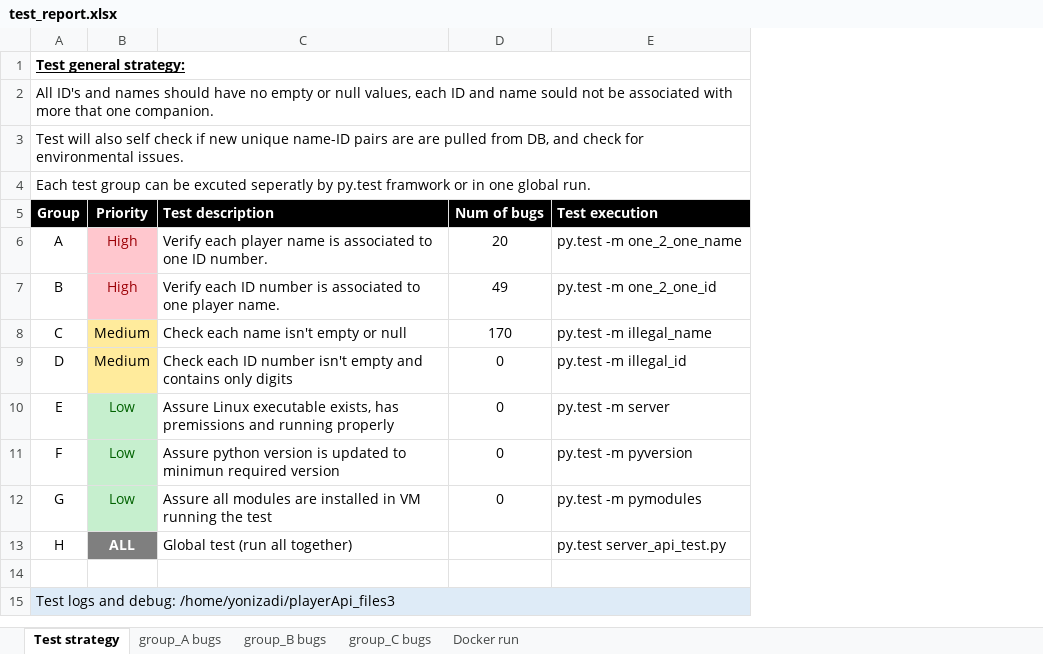
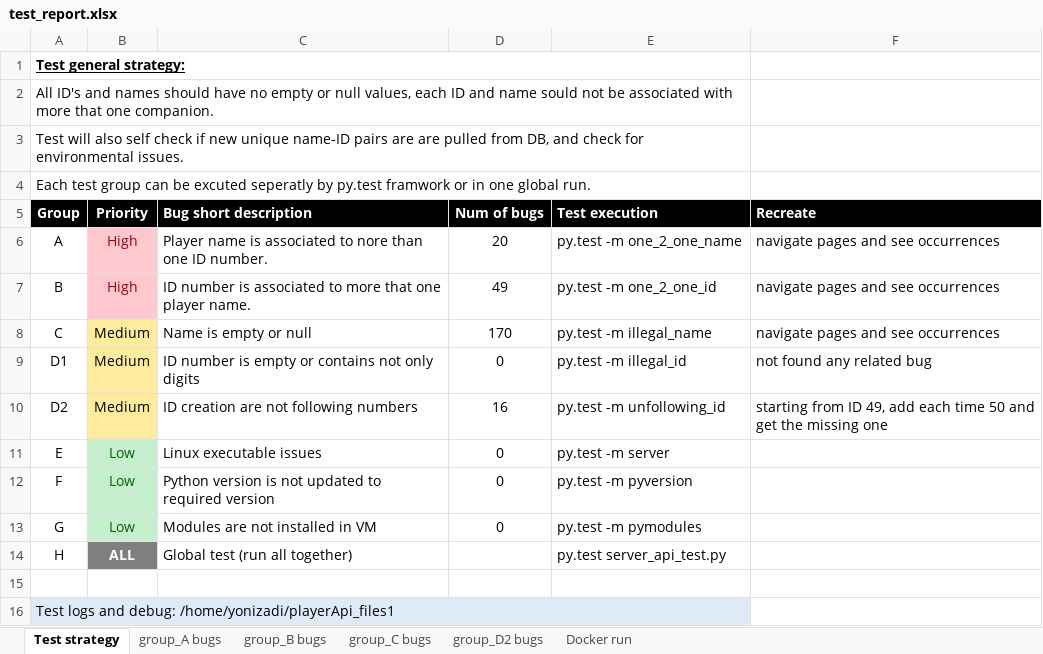
Before and after one commit to YoniSW/HTTP-REST-API-Data-Base-test, an Excel workbook: test_report.xlsx, sheet Test strategy, drawn as a sheet; values as stored, in another font and other column widths than the file's, no borders; removed rows and columns are numbered as before the commit, all else as after; the diff names each change by its address in the sheet, - before the commit and + after, or states it on an @@ line.

Commit message:
add test cases

```diff
--- a/test_report.xlsx (sheet Test strategy)
+++ b/test_report.xlsx (sheet Test strategy)
+sheet tab: group_D2 bugs
-column C (Test description), rows 6-13: Verify each player name is associated to one ID number. | Verify each ID number is associated to one player name. | Check each name isn't empty or null | Check each ID number isn't empty and contains only digits | Assure Linux executable exists, has premissions and running properly | Assure python version is updated to minimun required version | Assure all modules are installed in VM running the test | Global test (run all together)
+column C (Bug short description), rows 6-9: Player name is associated to nore than one ID number. | ID number is associated to more that one player name. | Name is empty or null | ID number is empty or contains not only digits; rows 11-14: Linux executable issues | Python version is not updated to required version | Modules are not installed in VM | Global test (run all together)
+column F (Recreate), rows 6-9: navigate pages and see occurrences | navigate pages and see occurrences | navigate pages and see occurrences | not found any related bug
-A9 (Group): D
+A9 (Group): D1
+row 10: D2 | Medium | ID creation are not following numbers | 16 | py.test -m unfollowing_id | starting from ID 49, add each time 50 and get the missing one
-A16 (Group): …and debug: /home/yonizadi/playerApi_files3
+A16 (Group): …and debug: /home/yonizadi/playerApi_files1
```
Also changed, not shown: sheet group_B bugs, sheet group_A bugs, 2 other files.
